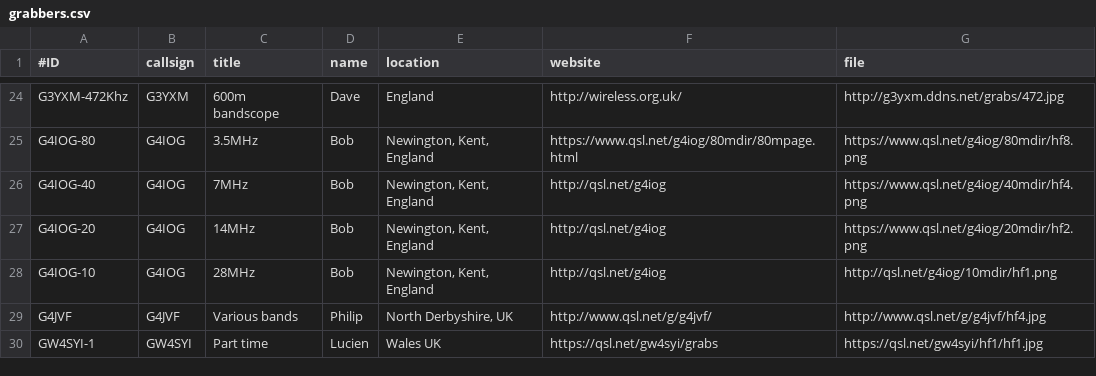
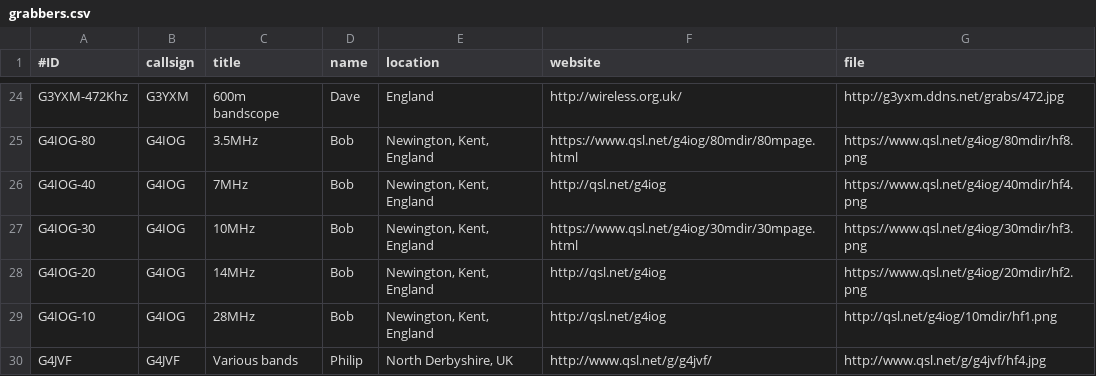
Before and after one commit to syedrizvinet/QRSS-plus-dev, a CSV file: grabbers.csv, drawn as a sheet; only a part is shown, gaps mark what is left out; the shorter side is filled out with more unchanged rows; the diff names each change by its address in the sheet, - before the commit and + after, or states it on an @@ line.

Commit message:
Update grabbers.csv

```diff
--- a/grabbers.csv
+++ b/grabbers.csv
+row 27: G4IOG-30 | G4IOG | 10MHz | Bob | Newington, Kent, England | https://www.qsl.net/g4iog/30mdir/30mpage.html | https://www.qsl.net/g4iog/30mdir/hf3.png
```
